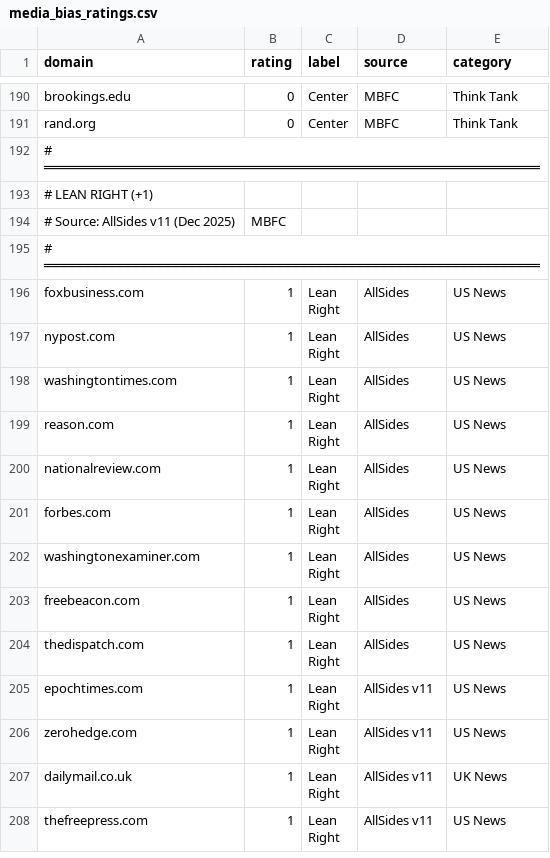
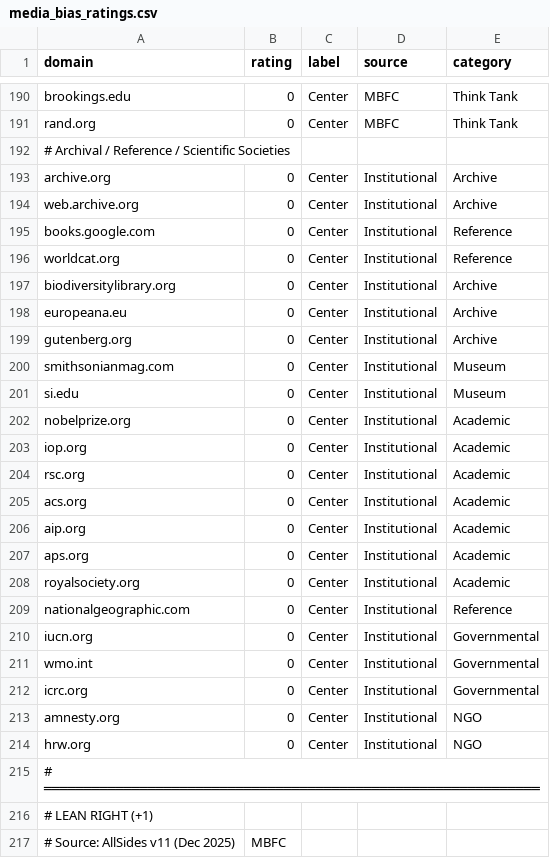
Before and after one commit to nethahussain/wikipedia-bias-analyzer, a CSV file: media_bias_ratings.csv, drawn as a sheet; only a part is shown, gaps mark what is left out; the shorter side is filled out with more unchanged rows.

```diff
--- a/media_bias_ratings.csv
+++ b/media_bias_ratings.csv
@@ -191,2 +191,25 @@ brookings.edu,0,Center,MBFC,Think Tank
 rand.org,0,Center,MBFC,Think Tank
+# Archival / Reference / Scientific Societies
+archive.org,0,Center,Institutional,Archive
+web.archive.org,0,Center,Institutional,Archive
+books.google.com,0,Center,Institutional,Reference
+worldcat.org,0,Center,Institutional,Reference
+biodiversitylibrary.org,0,Center,Institutional,Archive
+europeana.eu,0,Center,Institutional,Archive
+gutenberg.org,0,Center,Institutional,Archive
+smithsonianmag.com,0,Center,Institutional,Museum
+si.edu,0,Center,Institutional,Museum
+nobelprize.org,0,Center,Institutional,Academic
+iop.org,0,Center,Institutional,Academic
+rsc.org,0,Center,Institutional,Academic
+acs.org,0,Center,Institutional,Academic
+aip.org,0,Center,Institutional,Academic
+aps.org,0,Center,Institutional,Academic
+royalsociety.org,0,Center,Institutional,Academic
+nationalgeographic.com,0,Center,Institutional,Reference
+iucn.org,0,Center,Institutional,Governmental
+wmo.int,0,Center,Institutional,Governmental
+icrc.org,0,Center,Institutional,Governmental
+amnesty.org,0,Center,Institutional,NGO
+hrw.org,0,Center,Institutional,NGO
 # ══════════════════════════════════════════════════════════════
```
Also changed, not shown: 3 other files.
